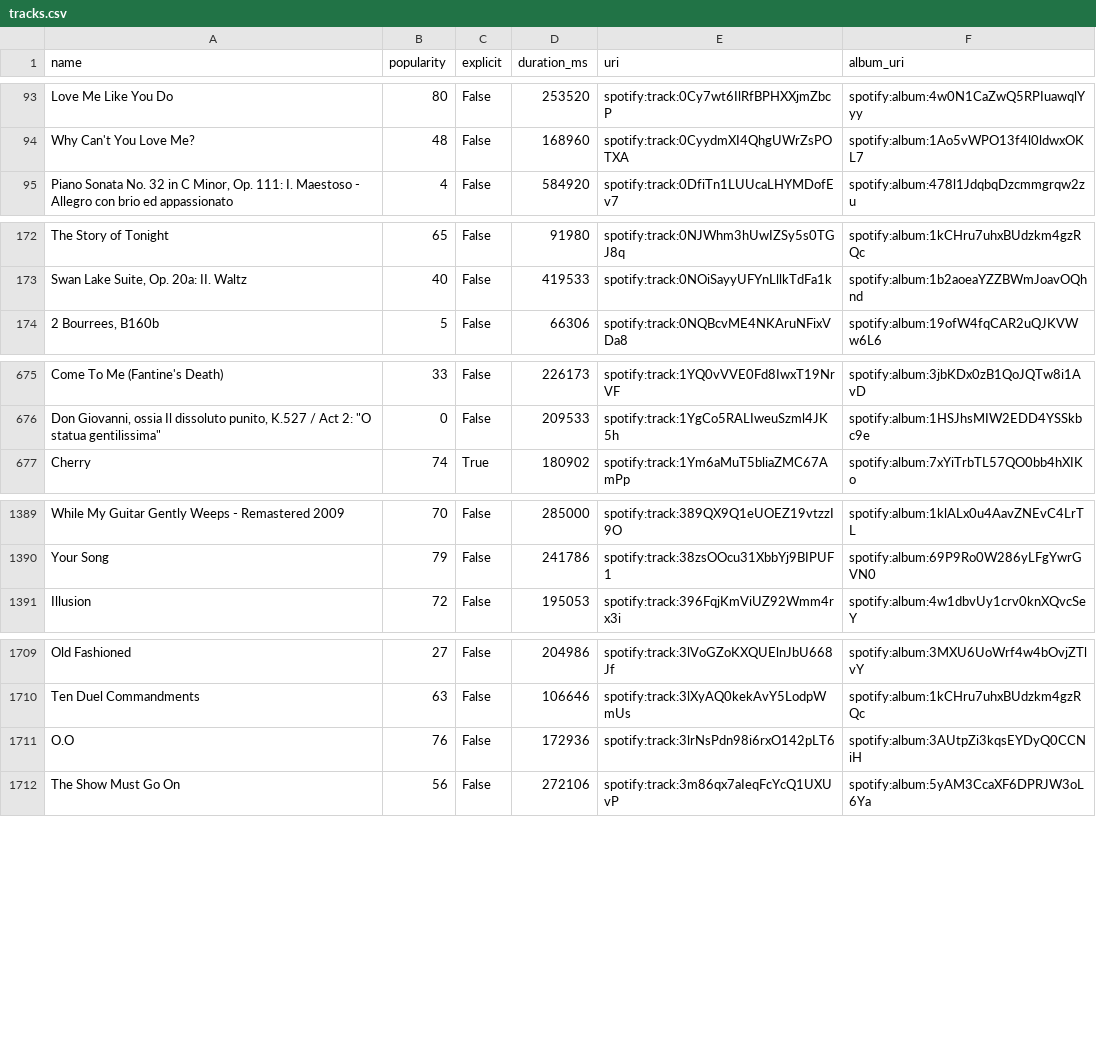
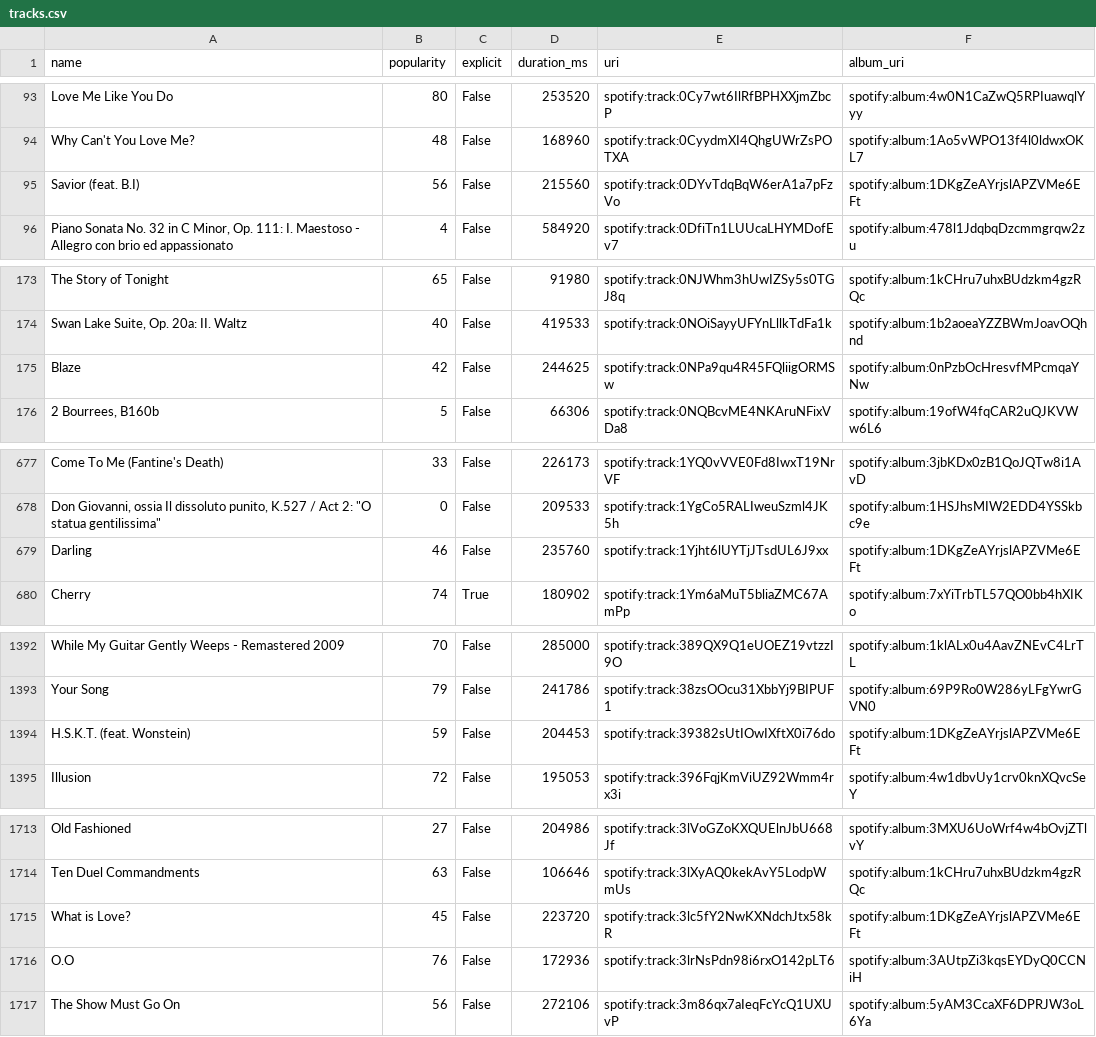
Before and after one commit to jbrown1618/spotify-stats-jbrown1618, a CSV file: data/tracks.csv, drawn as a sheet; only a part is shown, gaps mark what is left out; the diff covers the shown part only; the diff names each change by its address in the sheet, - before the commit and + after, or states it on an @@ line.

Commit message:
[Automated] Update with latest data

```diff
--- a/data/tracks.csv
+++ b/data/tracks.csv
+row 95: Savior (feat. B.I) | 56 | False | 215560 | spotify:track:0DYvTdqBqW6erA1a7pFzVo | spotify:album:1DKgZeAYrjslAPZVMe6EFt
+row 175: Blaze | 42 | False | 244625 | spotify:track:0NPa9qu4R45FQliigORMSw | spotify:album:0nPzbOcHresvfMPcmqaYNw
+row 679: Darling | 46 | False | 235760 | spotify:track:1Yjht6lUYTjJTsdUL6J9xx | spotify:album:1DKgZeAYrjslAPZVMe6EFt
+row 1394: H.S.K.T. (feat. Wonstein) | 59 | False | 204453 | spotify:track:39382sUtIOwIXftX0i76do | spotify:album:1DKgZeAYrjslAPZVMe6EFt
+row 1715: What is Love? | 45 | False | 223720 | spotify:track:3lc5fY2NwKXNdchJtx58kR | spotify:album:1DKgZeAYrjslAPZVMe6EFt
```
Also changed, not shown: 5 added rows elsewhere in this file, data/album_track.csv, data/albums.csv, 35 other files.
